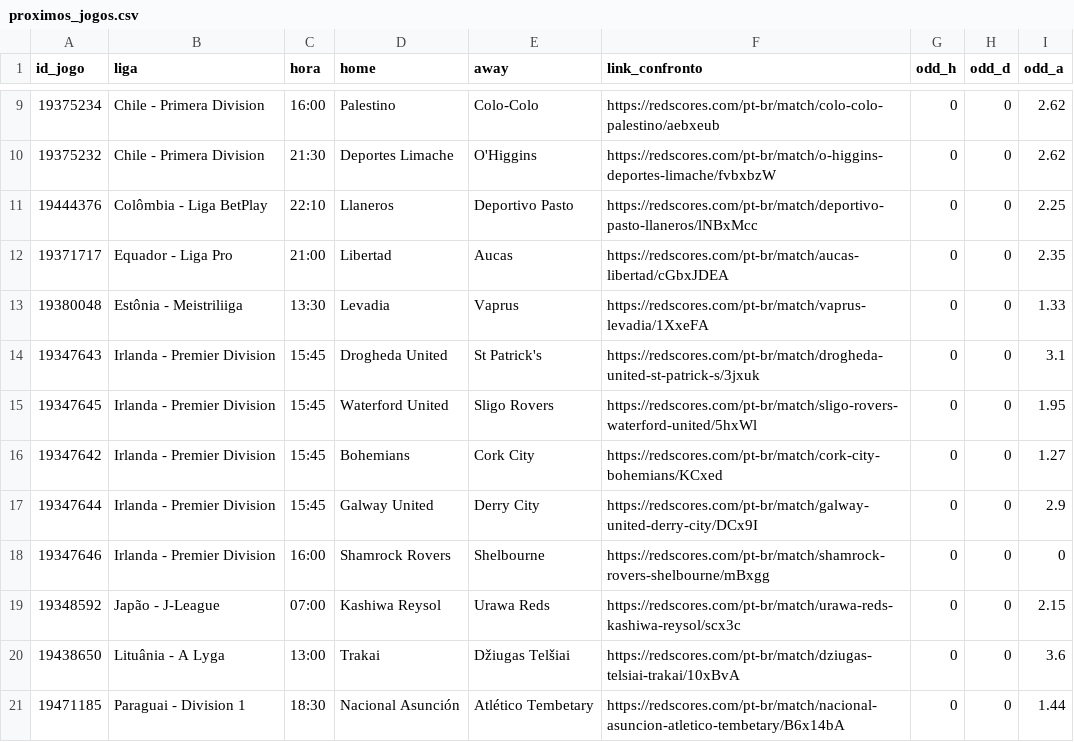
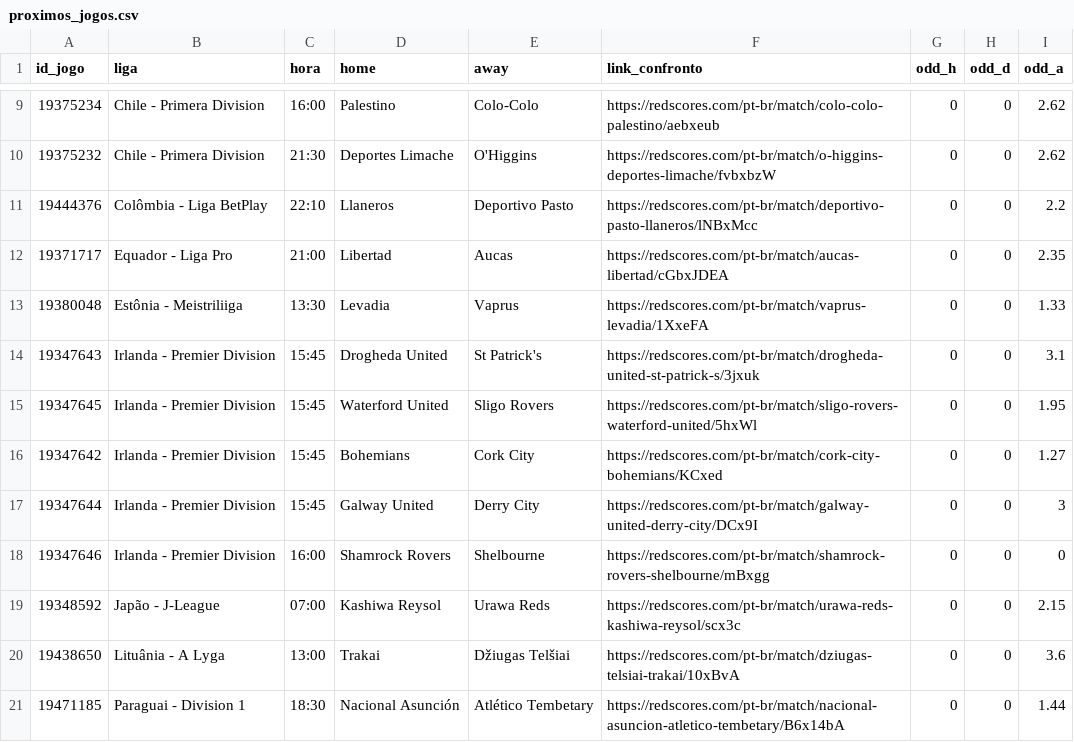
Before and after one commit to rafa3lsilva/webscrapping_redscore, a CSV file: proximos_jogos.csv, drawn as a sheet; only a part is shown, gaps mark what is left out.

Commit message:
atualizando base e jogos

```diff
--- a/proximos_jogos.csv
+++ b/proximos_jogos.csv
@@ -10,3 +10,3 @@ id_jogo,liga,hora,home,away,link_confronto,odd_h,odd_d,odd_a
 19375232,Chile - Primera Division,21:30,Deportes Limache,O'Higgins,https://redscores.com/pt-br/match/o-higgins-deportes-limache/fvbxbzW,0,0,2.62
-19444376,Colômbia - Liga BetPlay,22:10,Llaneros,Deportivo Pasto,https://redscores.com/pt-br/match/deportivo-pasto-llaneros/lNBxMcc,0,0,2.25
+19444376,Colômbia - Liga BetPlay,22:10,Llaneros,Deportivo Pasto,https://redscores.com/pt-br/match/deportivo-pasto-llaneros/lNBxMcc,0,0,2.2
 19371717,Equador - Liga Pro,21:00,Libertad,Aucas,https://redscores.com/pt-br/match/aucas-libertad/cGbxJDEA,0,0,2.35
@@ -16,3 +16,3 @@ id_jogo,liga,hora,home,away,link_confronto,odd_h,odd_d,odd_a
 19347642,Irlanda - Premier Division,15:45,Bohemians,Cork City,https://redscores.com/pt-br/match/cork-city-bohemians/KCxed,0,0,1.27
-19347644,Irlanda - Premier Division,15:45,Galway United,Derry City,https://redscores.com/pt-br/match/galway-united-derry-city/DCx9I,0,0,2.9
+19347644,Irlanda - Premier Division,15:45,Galway United,Derry City,https://redscores.com/pt-br/match/galway-united-derry-city/DCx9I,0,0,3
 19347646,Irlanda - Premier Division,16:00,Shamrock Rovers,Shelbourne,https://redscores.com/pt-br/match/shamrock-rovers-shelbourne/mBxgg,0,0,0
```
Also changed, not shown: 4 other files.
